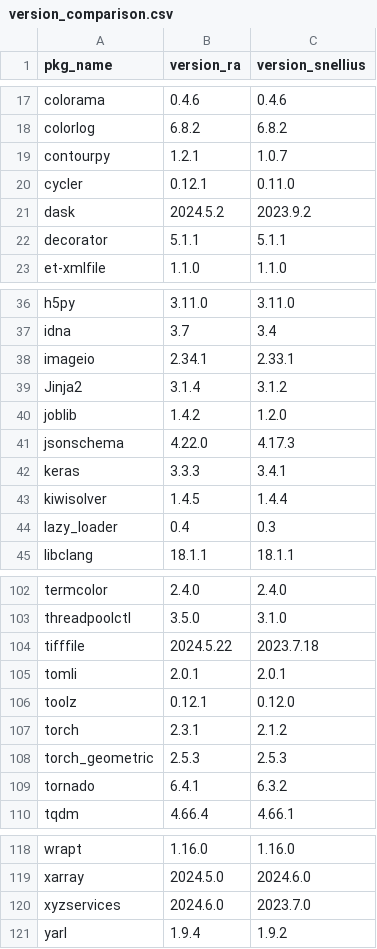
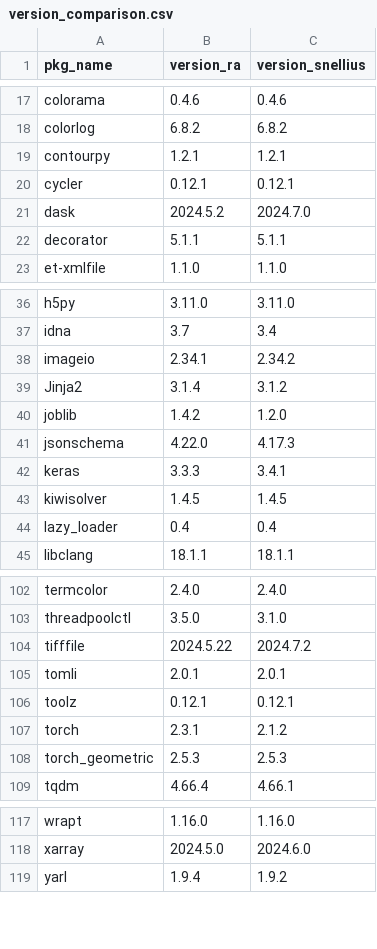
Before and after one commit to sodascience/cbs_python, a CSV file: ossc/version_comparison.csv, drawn as a sheet; only a part is shown, gaps mark what is left out; the diff covers the shown part only.

```diff
--- a/ossc/version_comparison.csv
+++ b/ossc/version_comparison.csv
@@ -18,5 +18,5 @@ colorama,0.4.6,0.4.6
 colorlog,6.8.2,6.8.2
-contourpy,1.2.1,1.0.7
-cycler,0.12.1,0.11.0
-dask,2024.5.2,2023.9.2
+contourpy,1.2.1,1.2.1
+cycler,0.12.1,0.12.1
+dask,2024.5.2,2024.7.0
 decorator,5.1.1,5.1.1
@@ -37,3 +37,3 @@ h5py,3.11.0,3.11.0
 idna,3.7,3.4
-imageio,2.34.1,2.33.1
+imageio,2.34.1,2.34.2
 Jinja2,3.1.4,3.1.2
@@ -42,4 +42,4 @@ jsonschema,4.22.0,4.17.3
 keras,3.3.3,3.4.1
-kiwisolver,1.4.5,1.4.4
-lazy_loader,0.4,0.3
+kiwisolver,1.4.5,1.4.5
+lazy_loader,0.4,0.4
 libclang,18.1.1,18.1.1
@@ -103,8 +103,7 @@ termcolor,2.4.0,2.4.0
 threadpoolctl,3.5.0,3.1.0
-tifffile,2024.5.22,2023.7.18
+tifffile,2024.5.22,2024.7.2
 tomli,2.0.1,2.0.1
-toolz,0.12.1,0.12.0
+toolz,0.12.1,0.12.1
 torch,2.3.1,2.1.2
 torch_geometric,2.5.3,2.5.3
-tornado,6.4.1,6.3.2
 tqdm,4.66.4,4.66.1
@@ -119,3 +118,2 @@ wrapt,1.16.0,1.16.0
 xarray,2024.5.0,2024.6.0
-xyzservices,2024.6.0,2023.7.0
 yarl,1.9.4,1.9.2
```
Also changed, not shown: 4 edited cells elsewhere in this file, 4 other files.
